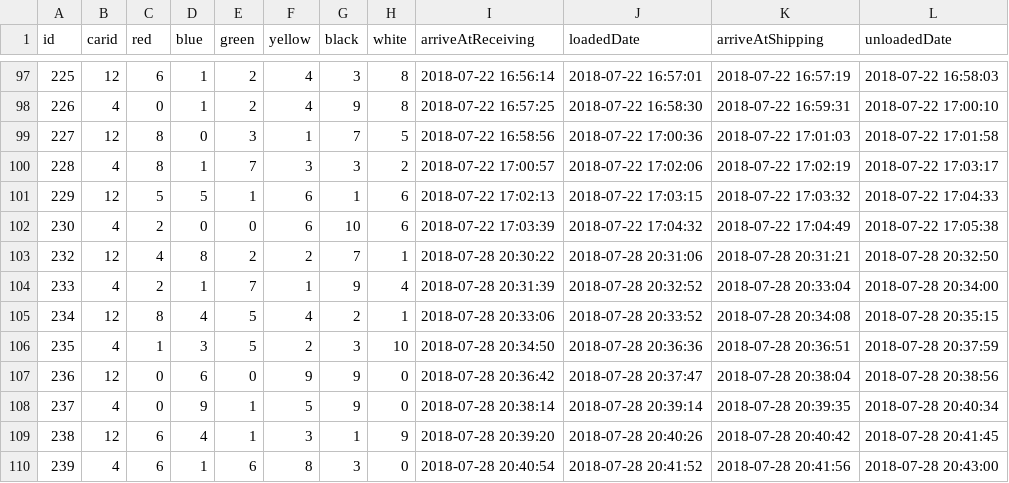
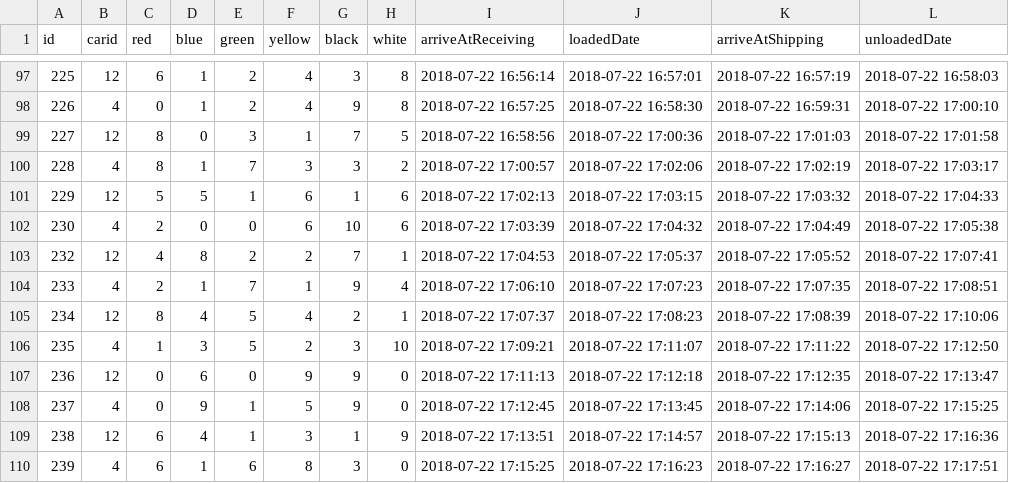
Before and after one commit to miaoever/IOT, a CSV file: Standup 6/data/order1/ws_orderinfo_orders_app.csv, drawn as a sheet; only a part is shown, gaps mark what is left out; the diff covers the shown part only.

Commit message:
MOD: modify previous data

```diff
--- a/Standup 6/data/order1/ws_orderinfo_orders_app.csv
+++ b/Standup 6/data/order1/ws_orderinfo_orders_app.csv
@@ -102,9 +102,9 @@ id,carid,red,blue,green,yellow,black,white,arriveAtReceiving,loadedDate,arriveAt
 230,4,2,0,0,6,10,6,2018-07-22 17:03:39,2018-07-22 17:04:32,2018-07-22 17:04:49,2018-07-22 17:05:38
-232,12,4,8,2,2,7,1,2018-07-28 20:30:22,2018-07-28 20:31:06,2018-07-28 20:31:21,2018-07-28 20:32:50
-233,4,2,1,7,1,9,4,2018-07-28 20:31:39,2018-07-28 20:32:52,2018-07-28 20:33:04,2018-07-28 20:34:00
-234,12,8,4,5,4,2,1,2018-07-28 20:33:06,2018-07-28 20:33:52,2018-07-28 20:34:08,2018-07-28 20:35:15
-235,4,1,3,5,2,3,10,2018-07-28 20:34:50,2018-07-28 20:36:36,2018-07-28 20:36:51,2018-07-28 20:37:59
-236,12,0,6,0,9,9,0,2018-07-28 20:36:42,2018-07-28 20:37:47,2018-07-28 20:38:04,2018-07-28 20:38:56
-237,4,0,9,1,5,9,0,2018-07-28 20:38:14,2018-07-28 20:39:14,2018-07-28 20:39:35,2018-07-28 20:40:34
-238,12,6,4,1,3,1,9,2018-07-28 20:39:20,2018-07-28 20:40:26,2018-07-28 20:40:42,2018-07-28 20:41:45
-239,4,6,1,6,8,3,0,2018-07-28 20:40:54,2018-07-28 20:41:52,2018-07-28 20:41:56,2018-07-28 20:43:00
+232,12,4,8,2,2,7,1,2018-07-22 17:04:53,2018-07-22 17:05:37,2018-07-22 17:05:52,2018-07-22 17:07:41
+233,4,2,1,7,1,9,4,2018-07-22 17:06:10,2018-07-22 17:07:23,2018-07-22 17:07:35,2018-07-22 17:08:51
+234,12,8,4,5,4,2,1,2018-07-22 17:07:37,2018-07-22 17:08:23,2018-07-22 17:08:39,2018-07-22 17:10:06
+235,4,1,3,5,2,3,10,2018-07-22 17:09:21,2018-07-22 17:11:07,2018-07-22 17:11:22,2018-07-22 17:12:50
+236,12,0,6,0,9,9,0,2018-07-22 17:11:13,2018-07-22 17:12:18,2018-07-22 17:12:35,2018-07-22 17:13:47
+237,4,0,9,1,5,9,0,2018-07-22 17:12:45,2018-07-22 17:13:45,2018-07-22 17:14:06,2018-07-22 17:15:25
+238,12,6,4,1,3,1,9,2018-07-22 17:13:51,2018-07-22 17:14:57,2018-07-22 17:15:13,2018-07-22 17:16:36
+239,4,6,1,6,8,3,0,2018-07-22 17:15:25,2018-07-22 17:16:23,2018-07-22 17:16:27,2018-07-22 17:17:51
```
Also changed, not shown: 159 edited cells elsewhere in this file, Standup 6/data/order1/ws_orderinfo_orders_server.csv, 1 other file.
